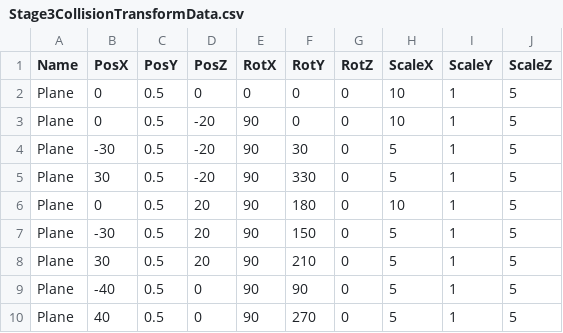
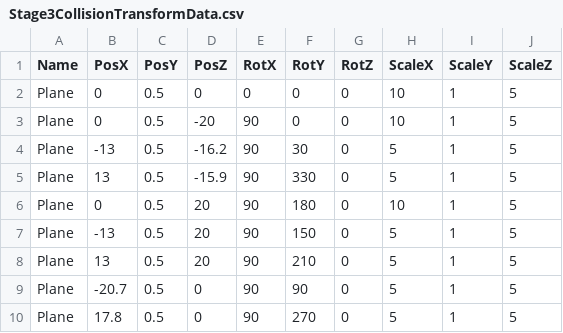
Before and after one commit to lovecap7/UnityEditer, a CSV file: MyUnityEditer/Assets/CSV/Stage3/Stage3CollisionTransformData.csv, drawn as a sheet.

```diff
--- a/MyUnityEditer/Assets/CSV/Stage3/Stage3CollisionTransformData.csv
+++ b/MyUnityEditer/Assets/CSV/Stage3/Stage3CollisionTransformData.csv
@@ -3,8 +3,8 @@ Plane,0,0.5,0,0,0,0,10,1,5
 Plane,0,0.5,-20,90,0,0,10,1,5
-Plane,-30,0.5,-20,90,30,0,5,1,5
-Plane,30,0.5,-20,90,330,0,5,1,5
+Plane,-13,0.5,-16.2,90,30,0,5,1,5
+Plane,13,0.5,-15.9,90,330,0,5,1,5
 Plane,0,0.5,20,90,180,0,10,1,5
-Plane,-30,0.5,20,90,150,0,5,1,5
-Plane,30,0.5,20,90,210,0,5,1,5
-Plane,-40,0.5,0,90,90,0,5,1,5
-Plane,40,0.5,0,90,270,0,5,1,5
+Plane,-13,0.5,20,90,150,0,5,1,5
+Plane,13,0.5,20,90,210,0,5,1,5
+Plane,-20.7,0.5,0,90,90,0,5,1,5
+Plane,17.8,0.5,0,90,270,0,5,1,5
```
Also changed, not shown: MyUnityEditer/Assets/CSV/Stage3/Stage3TransformData.csv, 6 other files.
